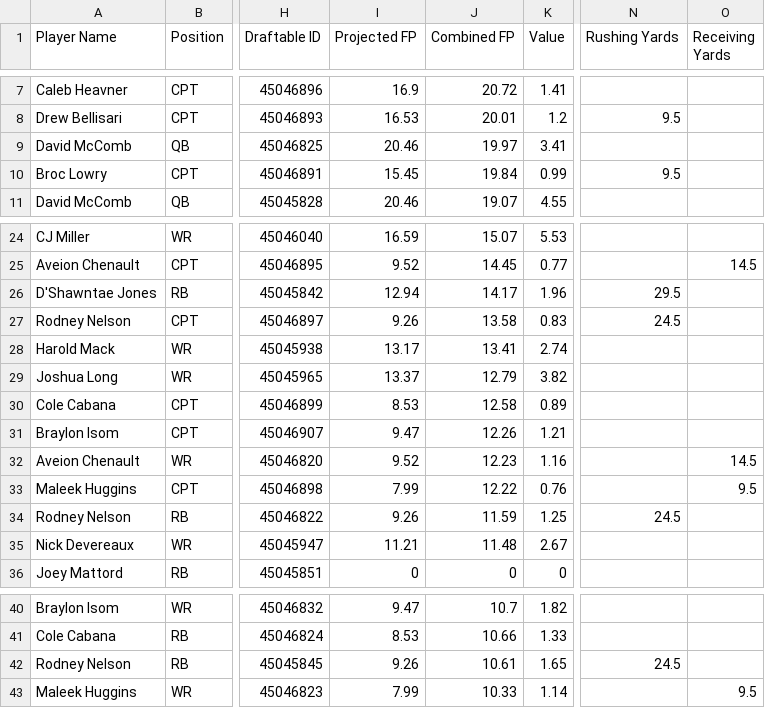
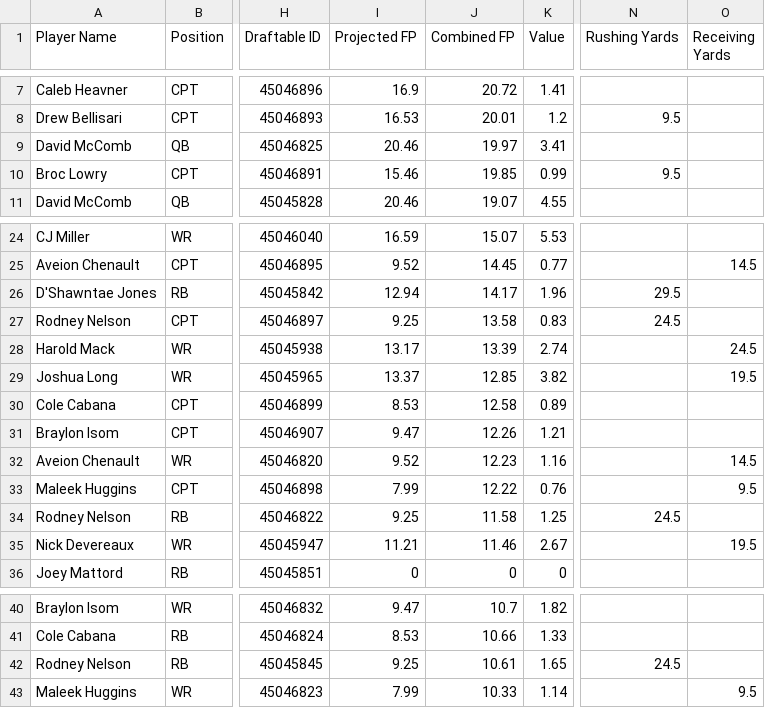
Before and after one commit to 925Sports/cfb-dfs-data, a CSV file: players.csv, drawn as a sheet; only a part is shown, gaps mark what is left out; the diff covers the shown part only; the diff names each change by its address in the sheet, - before the commit and + after, or states it on an @@ line.

```diff
--- a/players.csv
+++ b/players.csv
-I10 (Projected FP): 15.45
+I10 (Projected FP): 15.46
-J10 (Combined FP): 19.84
+J10 (Combined FP): 19.85
-I27 (Projected FP): 9.26
+I27 (Projected FP): 9.25
-J28 (Combined FP): 13.41
+J28 (Combined FP): 13.39
-O28 (Receiving Yards): (empty)
+O28 (Receiving Yards): 24.5
-J29 (Combined FP): 12.79
+J29 (Combined FP): 12.85
-O29 (Receiving Yards): (empty)
+O29 (Receiving Yards): 19.5
-I34 (Projected FP): 9.26
+I34 (Projected FP): 9.25
-J34 (Combined FP): 11.59
+J34 (Combined FP): 11.58
-J35 (Combined FP): 11.48
+J35 (Combined FP): 11.46
-O35 (Receiving Yards): (empty)
+O35 (Receiving Yards): 19.5
-I42 (Projected FP): 9.26
+I42 (Projected FP): 9.25
```
Also changed, not shown: 2 added rows, 2 removed rows and 7 edited cells elsewhere in this file.
